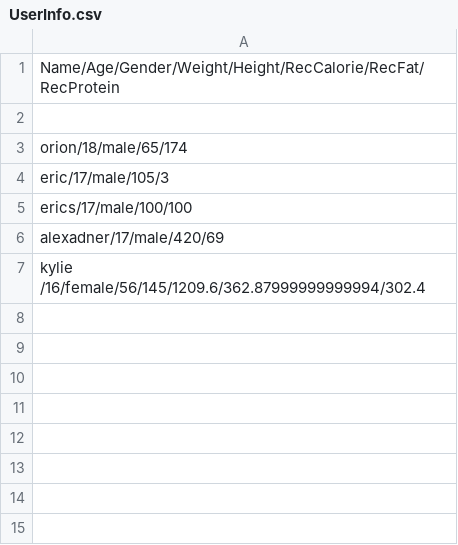
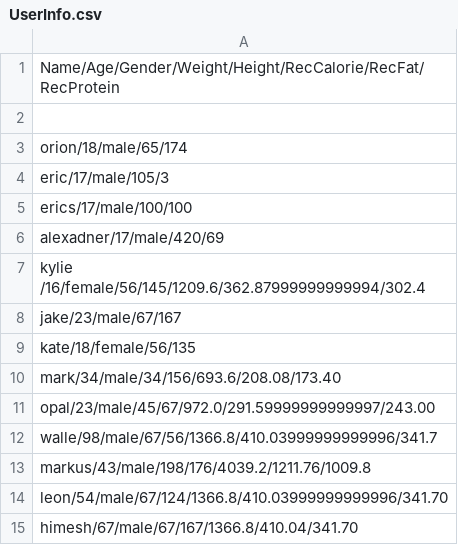
Before and after one commit to Ericjean17/Nutrition-Up, a CSV file: UserInfo.csv, drawn as a sheet.

```diff
--- a/UserInfo.csv
+++ b/UserInfo.csv
@@ -7 +7,9 @@ alexadner/17/male/420/69
 kylie /16/female/56/145/1209.6/362.87999999999994/302.4
+jake/23/male/67/167
+kate/18/female/56/135
+mark/34/male/34/156/693.6/208.08/173.40
+opal/23/male/45/67/972.0/291.59999999999997/243.00
+walle/98/male/67/56/1366.8/410.03999999999996/341.7
+markus/43/male/198/176/4039.2/1211.76/1009.8
+leon/54/male/67/124/1366.8/410.03999999999996/341.70
+himesh/67/male/67/167/1366.8/410.04/341.70
```
Also changed, not shown: 4 other files.
